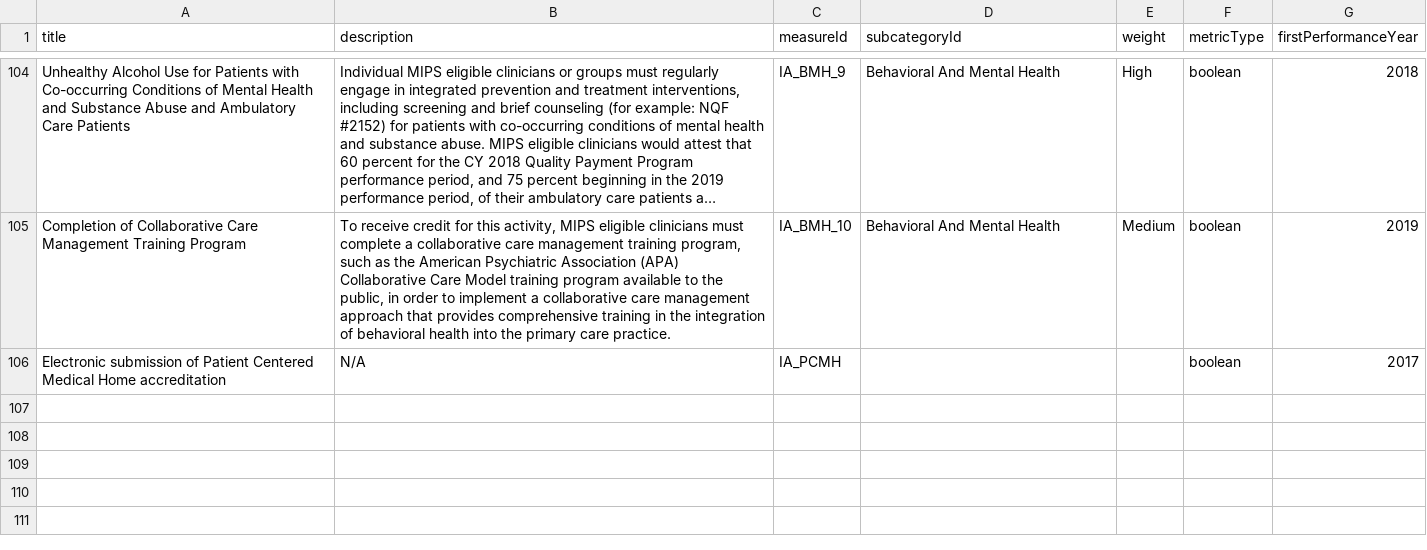
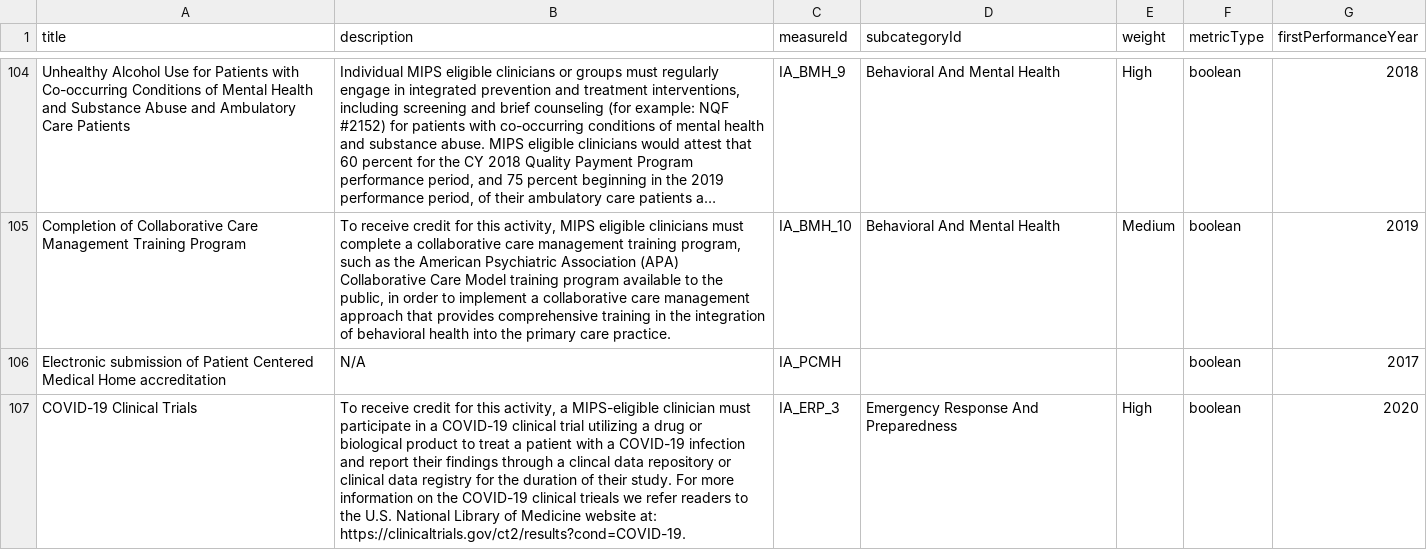
Before and after one commit to CMSgov/qpp-measures-data, a CSV file: util/measures/2020/ia-measures.csv, drawn as a sheet; only a part is shown, gaps mark what is left out; long unchanged cells end in ….

Commit message:
QPPA-4029: Added new 2020 IA measure

```diff
--- a/util/measures/2020/ia-measures.csv
+++ b/util/measures/2020/ia-measures.csv
@@ -233 +233,2 @@ Completion of Collaborative Care Management Training Program,"To receive credit
 Electronic submission of Patient Centered Medical Home accreditation,N/A,IA_PCMH,,,boolean,2017
+COVID-19 Clinical Trials,"To receive credit for this activity, a MIPS-eligible clinician must participate in a COVID-19 clinical trial utilizing a drug or biological product to treat a patient with a COVID-19 infection and report their findings through a clincal data repository or clinical data registry for the duration of their study.  For more information on the COVID-19 clinical trieals we refer readers to the U.S. National Library of Medicine website at: https://clinicaltrials.gov/ct2/results?cond=COVID-19.",IA_ERP_3,Emergency Response And Preparedness,High,boolean,2020
```
Also changed, not shown: 3 other files.
